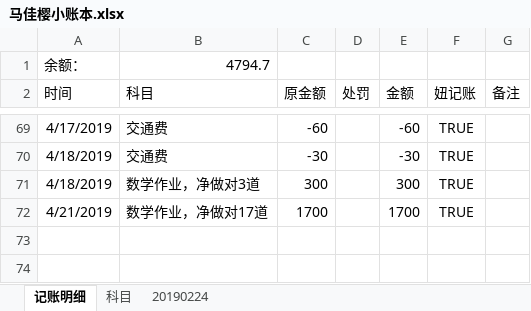
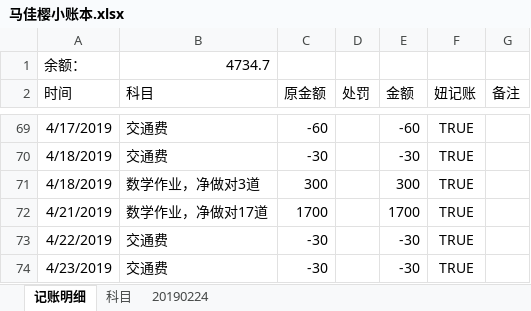
Before and after one commit to MrGangMa/ExcelProjects, an Excel workbook: 马佳樱小账本.xlsx, sheet 记账明细, drawn as a sheet; only a part is shown, gaps mark what is left out; values as stored, in another font and other column widths than the file's, no borders; table styles not drawn; the diff names each change by its address in the sheet, - before the commit and + after, or states it on an @@ line.

```diff
--- a/马佳樱小账本.xlsx (sheet 记账明细)
+++ b/马佳樱小账本.xlsx (sheet 记账明细)
-B1 (科目): 4794.7
+B1 (科目): 4734.7
+row 73: 4/22/2019 | 交通费 | -30 |  | -30 | TRUE
+row 74: 4/23/2019 | 交通费 | -30 |  | -30 | TRUE
```
Also changed, not shown: SELFCONSTRUCTION.xlsm, 关键信息汇总-Protected.xlsx.
